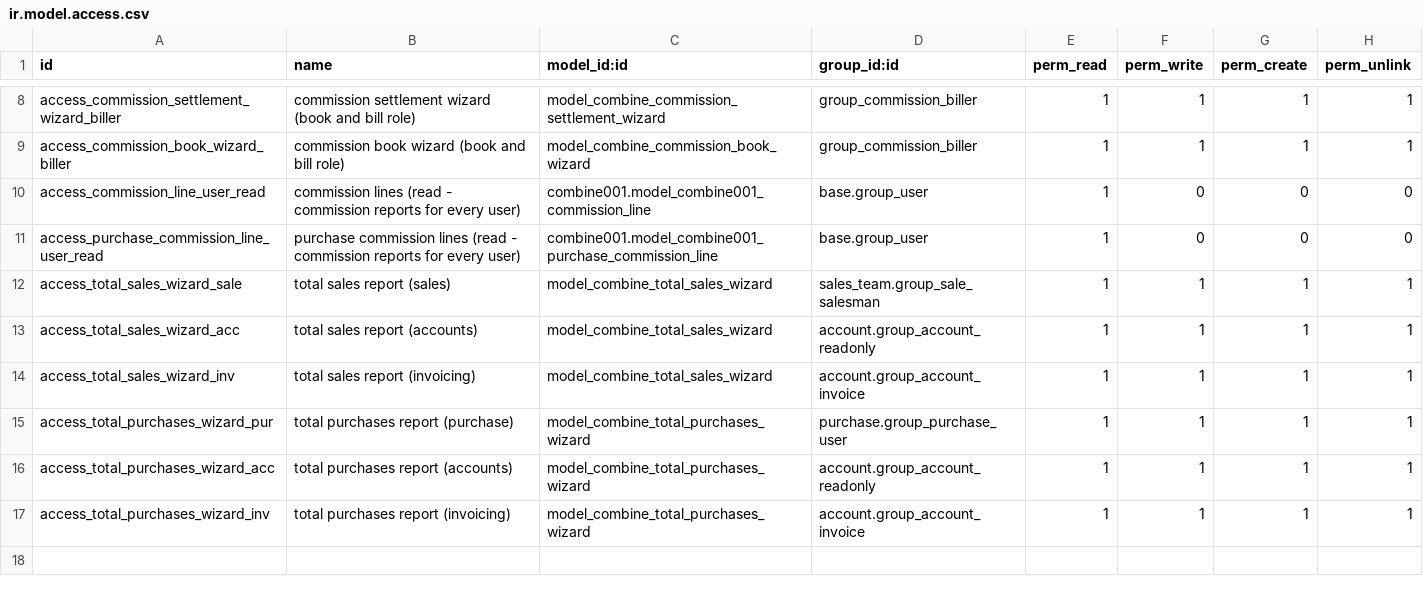
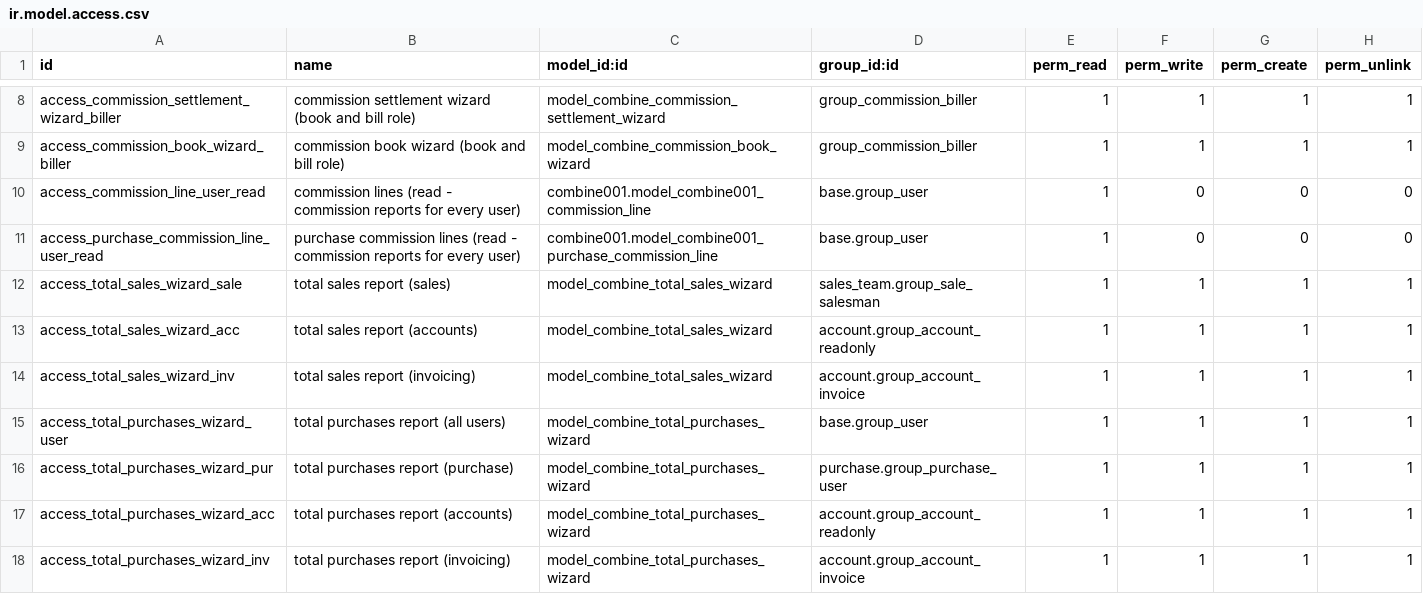
Before and after one commit to soulreaper767/combine_live, a CSV file: combine_commission/security/ir.model.access.csv, drawn as a sheet; only a part is shown, gaps mark what is left out; the diff names each change by its address in the sheet, - before the commit and + after, or states it on an @@ line.

```diff
--- a/combine_commission/security/ir.model.access.csv
+++ b/combine_commission/security/ir.model.access.csv
+row 15: access_total_purchases_wizard_user | total purchases report (all users) | model_combine_total_purchases_wizard | base.group_user | 1 | 1 | 1 | 1
```
Also changed, not shown: 2 other files.
